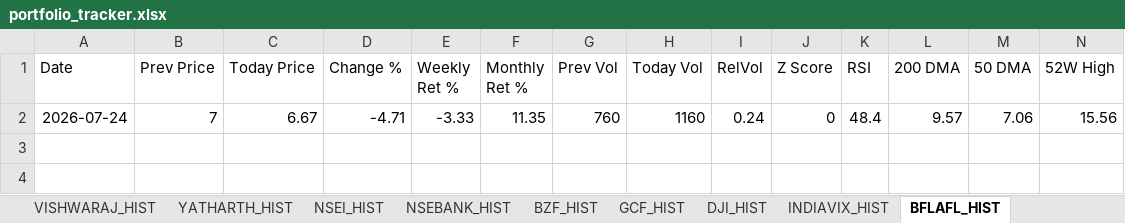
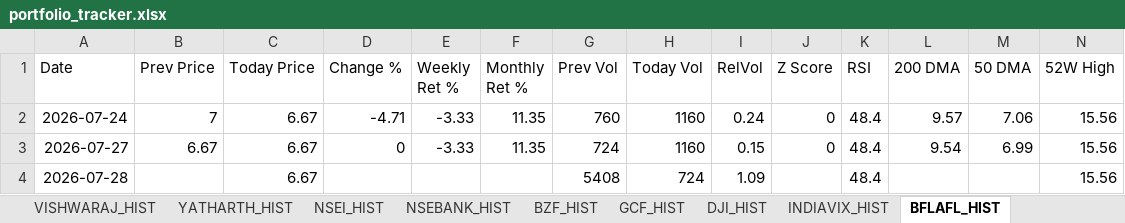
Before and after one commit to sams3011/portfolio-tracker, an Excel workbook: data/portfolio_tracker.xlsx, sheet BFLAFL_HIST, drawn as a sheet; only a part is shown; values as stored, in another font and other column widths than the file's, no borders; rows hold the shown columns only; the diff names each change by its address in the sheet, - before the commit and + after, or states it on an @@ line.

```diff
--- a/data/portfolio_tracker.xlsx (sheet BFLAFL_HIST)
+++ b/data/portfolio_tracker.xlsx (sheet BFLAFL_HIST)
+row 3: 2026-07-27 | 6.67 | 6.67 | 0 | -3.33 | 11.35 | 724 | 1160 | 0.15 | 0 | 48.4 | 9.54 | 6.99 | 15.56
+row 4: 2026-07-28 |  | 6.67 |  |  |  | 5408 | 724 | 1.09 |  | 48.4 |  |  | 15.56
```
Also changed, not shown: sheet Dashboard, sheet RENUKA_HIST, sheet YATHARTH_HIST, sheet DYCL_HIST, sheet VISHWARAJ_HIST, sheet PREMIERENE_HIST, 9 more sheets, other sheet tabs, 1 other file.
